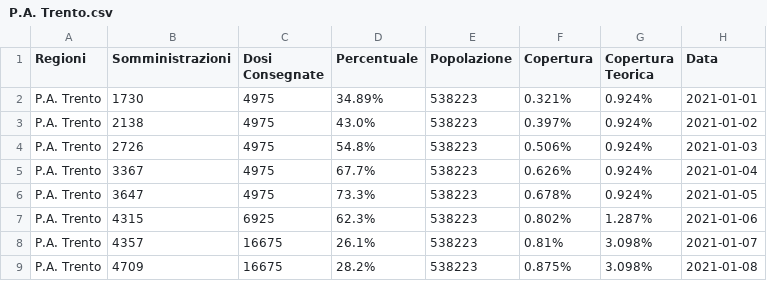
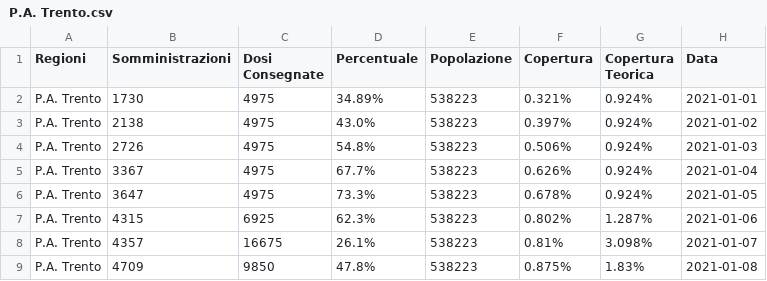
Before and after one commit to dallanoce/vaccinazione_COVID19, a CSV file: andamento_giornaliero_regioni/P.A. Trento.csv, drawn as a sheet.

```diff
--- a/andamento_giornaliero_regioni/P.A. Trento.csv
+++ b/andamento_giornaliero_regioni/P.A. Trento.csv
@@ -8,2 +8,2 @@ P.A. Trento,4315,6925,62.3%,538223,0.802%,1.287%,2021-01-06
 P.A. Trento,4357,16675,26.1%,538223,0.81%,3.098%,2021-01-07
-P.A. Trento,4709,16675,28.2%,538223,0.875%,3.098%,2021-01-08
+P.A. Trento,4709,9850,47.8%,538223,0.875%,1.83%,2021-01-08
```
Also changed, not shown: andamento_giornaliero/2021-01-08.csv, andamento_giornaliero/latest.csv, 30 other files.
